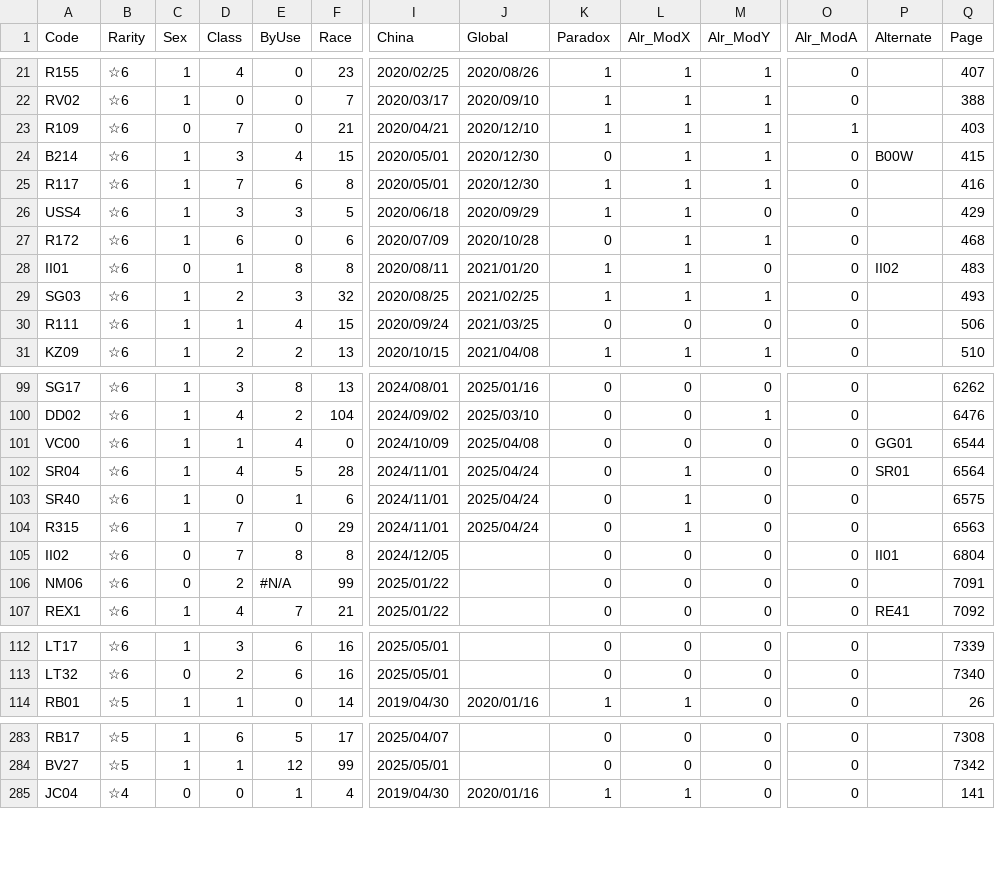
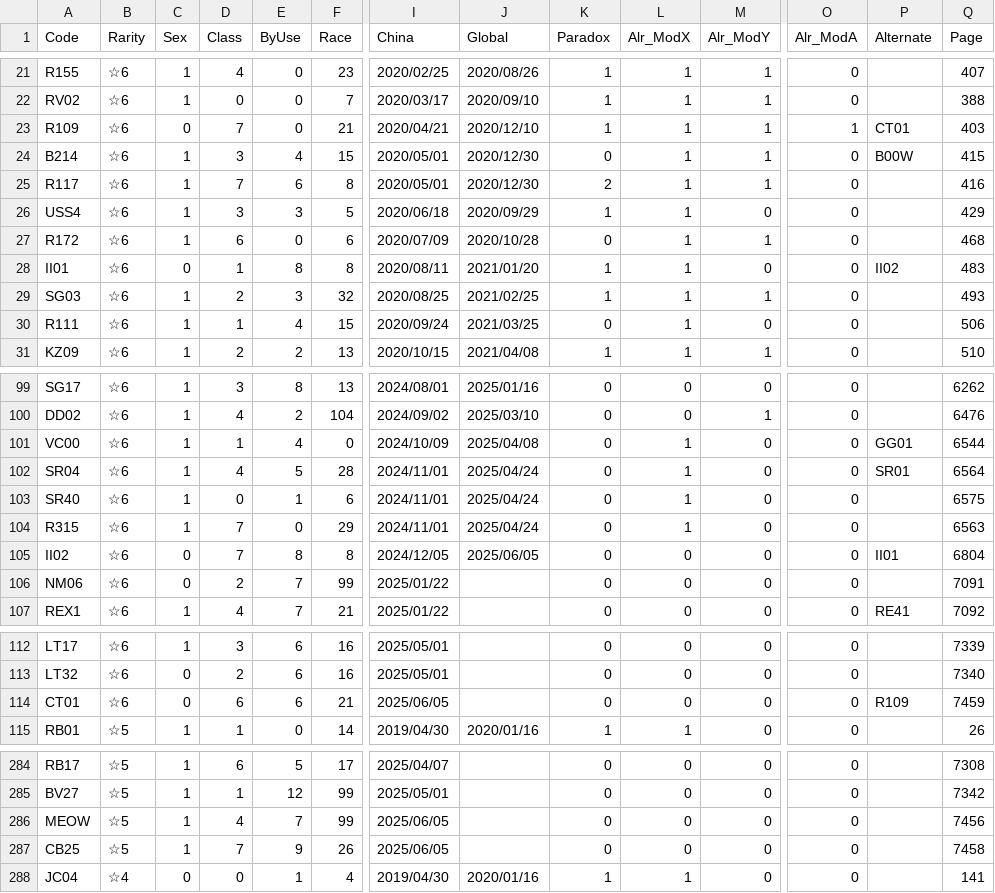
Before and after one commit to ArknightsToolOperatorsManager/InputItem, a CSV file: opeinfodata.csv, drawn as a sheet; only a part is shown, gaps mark what is left out; rows hold the shown columns only; the diff covers the shown part only; the diff names each change by its address in the sheet, - before the commit and + after, or states it on an @@ line.

Commit message:
Update opeinfodata.csv

```diff
--- a/opeinfodata.csv
+++ b/opeinfodata.csv
-P23 (Alternate): (empty)
+P23 (Alternate): CT01
-K25 (Paradox): 1
+K25 (Paradox): 2
-L30 (Alr_ModX): 0
+L30 (Alr_ModX): 1
-L101 (Alr_ModX): 0
+L101 (Alr_ModX): 1
-J105 (Global): (empty)
+J105 (Global): 2025/06/05
-E106 (ByUse): #N/A
+E106 (ByUse): 7
+row 114: CT01 | ☆6 | 0 | 6 | 6 | 21 | 2025/06/05 |  | 0 | 0 | 0 | 0 | R109 | 7459
+row 286: MEOW | ☆5 | 1 | 4 | 7 | 99 | 2025/06/05 |  | 0 | 0 | 0 | 0 |  | 7456
+row 287: CB25 | ☆5 | 1 | 7 | 9 | 26 | 2025/06/05 |  | 0 | 0 | 0 | 0 |  | 7458
```
Also changed, not shown: 12 edited cells elsewhere in this file.
